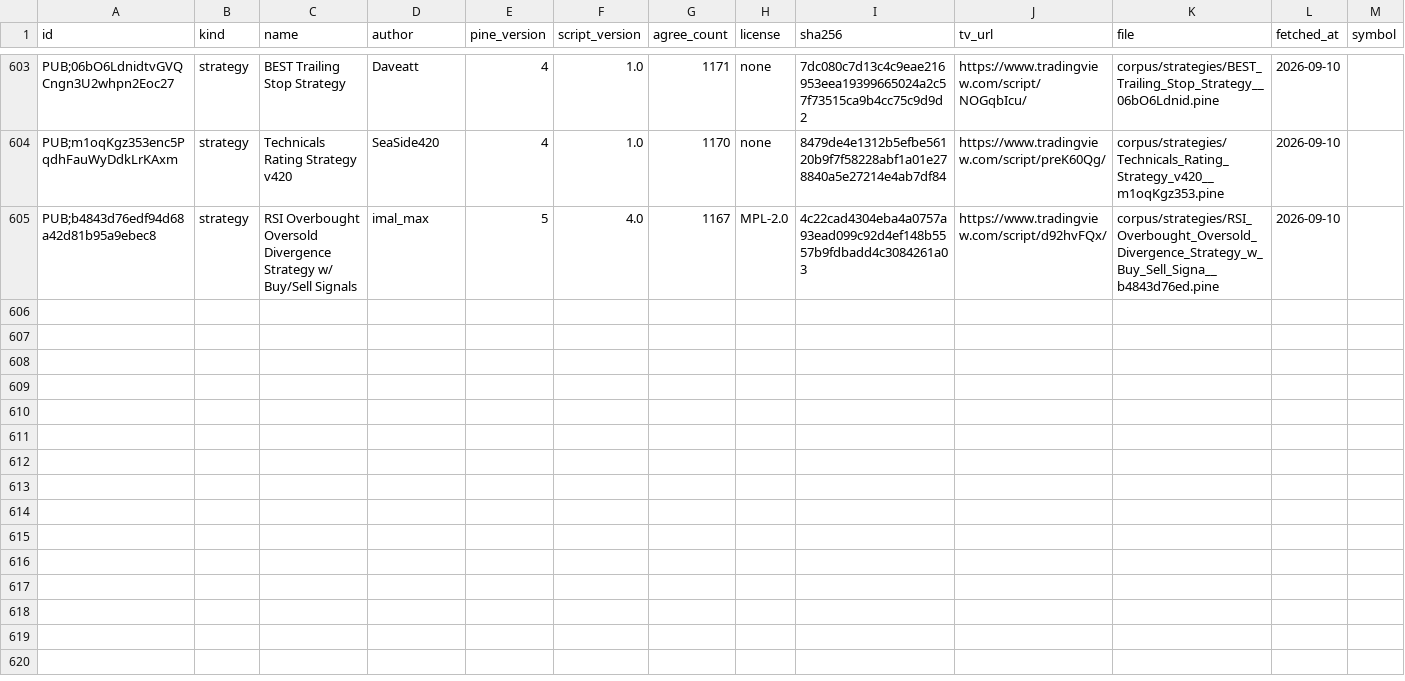
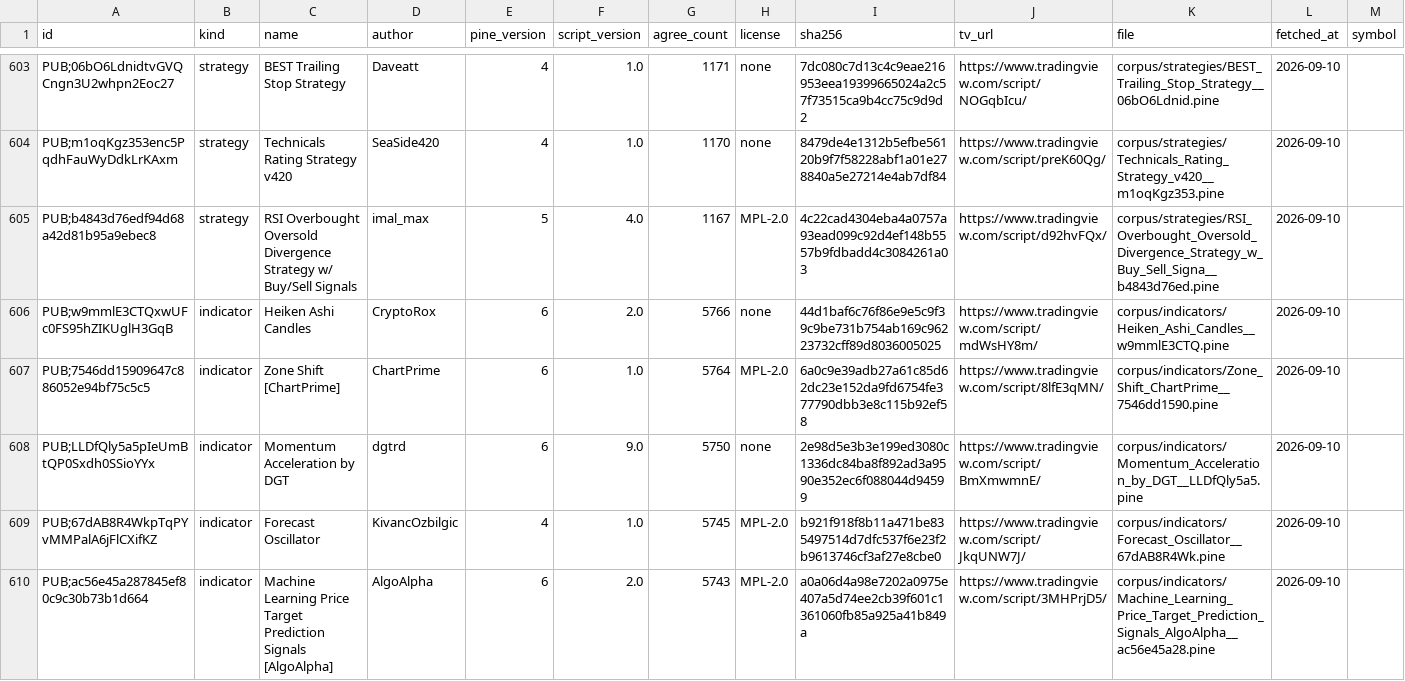
Before and after one commit to PyneSys/pyne-in-the-wild, a CSV file: corpus/manifest.csv, drawn as a sheet; only a part is shown, gaps mark what is left out; rows hold the shown columns only; the diff covers the shown part only; the diff names each change by its address in the sheet, - before the commit and + after, or states it on an @@ line.

```diff
--- a/corpus/manifest.csv
+++ b/corpus/manifest.csv
+row 606: PUB;w9mmlE3CTQxwUFc0FS95hZIKUglH3GqB | indicator | Heiken Ashi Candles | CryptoRox | 6 | 2.0 | 5766 | none | 44d1baf6c76f86e9e5c9f39c9be731b754ab169c96223732cff89d8036005025 | https://www.tradingview.com/script/mdWsHY8m/ | corpus/indicators/Heiken_Ashi_Candles__w9mmlE3CTQ.pine | 2026-09-10
+row 607: PUB;7546dd15909647c886052e94bf75c5c5 | indicator | Zone Shift [ChartPrime] | ChartPrime | 6 | 1.0 | 5764 | MPL-2.0 | 6a0c9e39adb27a61c85d62dc23e152da9fd6754fe377790dbb3e8c115b92ef58 | https://www.tradingview.com/script/8lfE3qMN/ | corpus/indicators/Zone_Shift_ChartPrime__7546dd1590.pine | 2026-09-10
+row 608: PUB;LLDfQly5a5pIeUmBtQP0Sxdh0SSioYYx | indicator | Momentum Acceleration by DGT | dgtrd | 6 | 9.0 | 5750 | none | 2e98d5e3b3e199ed3080c1336dc84ba8f892ad3a9590e352ec6f088044d94599 | https://www.tradingview.com/script/BmXmwmnE/ | corpus/indicators/Momentum_Acceleration_by_DGT__LLDfQly5a5.pine | 2026-09-10
+row 609: PUB;67dAB8R4WkpTqPYvMMPalA6jFlCXifKZ | indicator | Forecast Oscillator | KivancOzbilgic | 4 | 1.0 | 5745 | MPL-2.0 | b921f918f8b11a471be835497514d7dfc537f6e23f2b9613746cf3af27e8cbe0 | https://www.tradingview.com/script/JkqUNW7J/ | corpus/indicators/Forecast_Oscillator__67dAB8R4Wk.pine | 2026-09-10
+row 610: PUB;ac56e45a287845ef80c9c30b73b1d664 | indicator | Machine Learning Price Target Prediction Signals [AlgoAlpha] | AlgoAlpha | 6 | 2.0 | 5743 | MPL-2.0 | a0a06d4a98e7202a0975e407a5d74ee2cb39f601c1361060fb85a925a41b849a | https://www.tradingview.com/script/3MHPrjD5/ | corpus/indicators/Machine_Learning_Price_Target_Prediction_Signals_AlgoAlpha__ac56e45a28.pine | 2026-09-10
```
Also changed, not shown: 5 added rows elsewhere in this file, corpus/libs/manifest.csv, results/results.csv, 28 other files.
